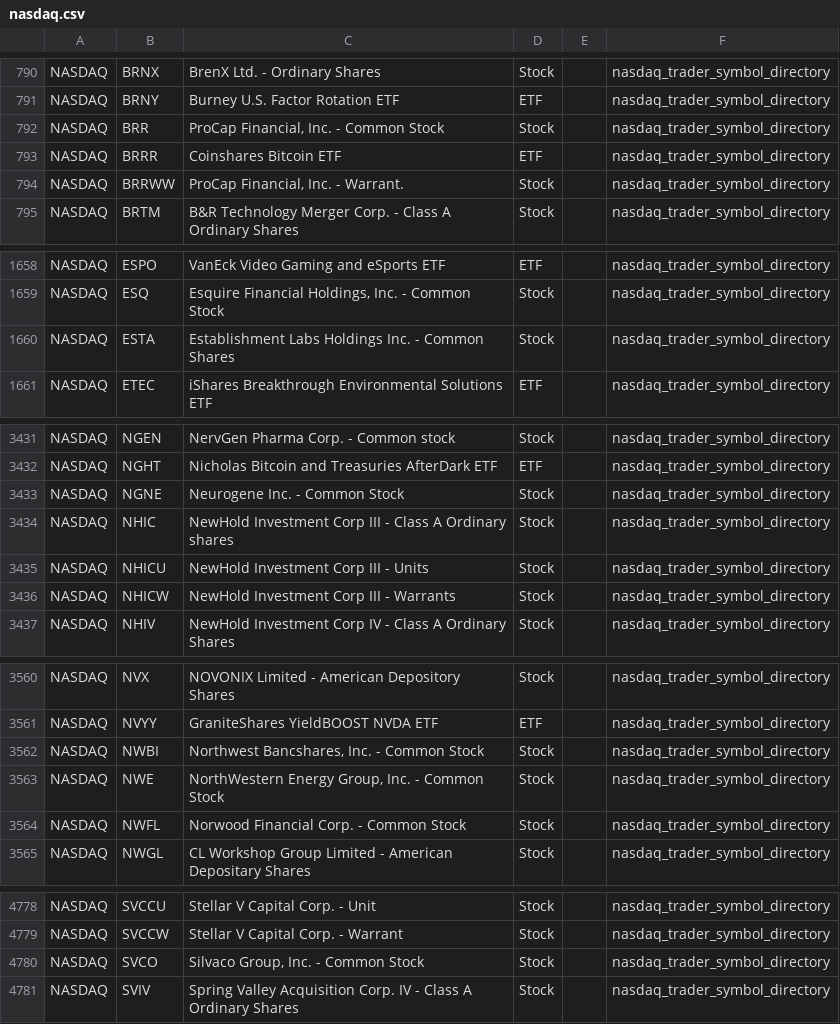
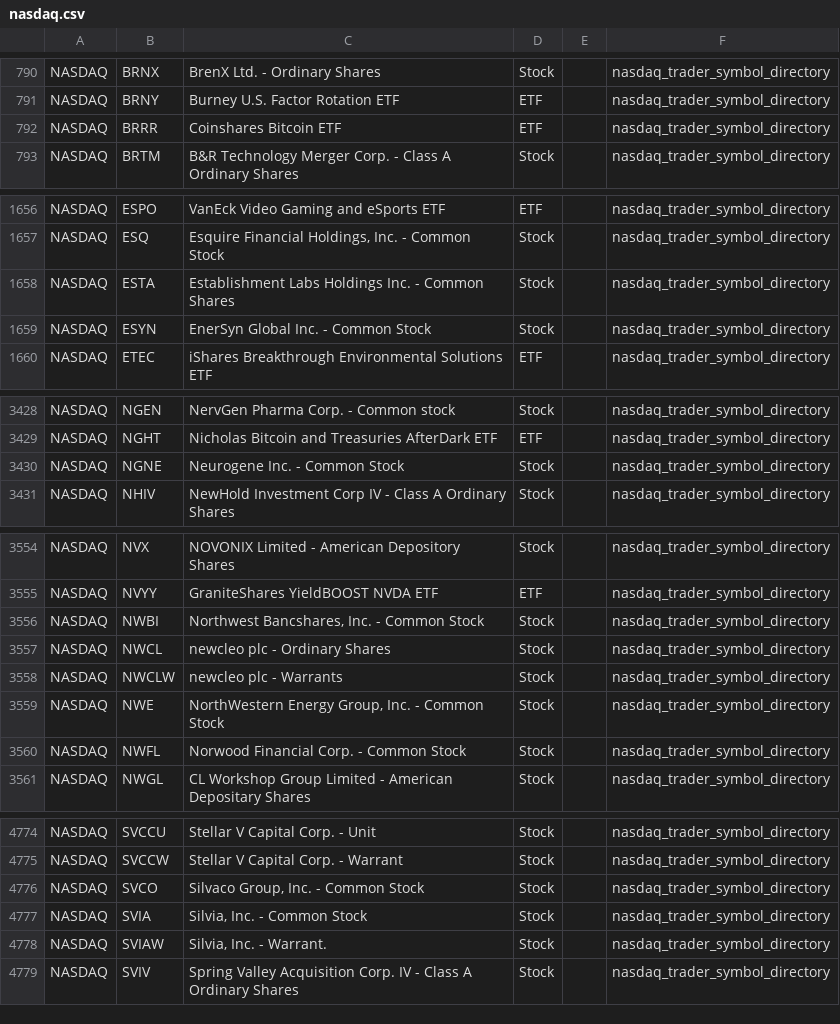
Before and after one commit to mrft/ticker-chronicle, a CSV file: data/raw/nasdaq.csv, drawn as a sheet; only a part is shown, gaps mark what is left out; removed rows and columns are numbered as before the commit, all else as after; the diff covers the shown part only; the diff names each change by its address in the sheet, - before the commit and + after, or states it on an @@ line.

```diff
--- a/data/raw/nasdaq.csv
+++ b/data/raw/nasdaq.csv
-row 792: NASDAQ | BRR | ProCap Financial, Inc. - Common Stock | Stock |  | nasdaq_trader_symbol_directory
-row 794: NASDAQ | BRRWW | ProCap Financial, Inc. - Warrant. | Stock |  | nasdaq_trader_symbol_directory
+row 1659: NASDAQ | ESYN | EnerSyn Global Inc. - Common Stock | Stock |  | nasdaq_trader_symbol_directory
-row 3434: NASDAQ | NHIC | NewHold Investment Corp III - Class A Ordinary shares | Stock |  | nasdaq_trader_symbol_directory
-row 3435: NASDAQ | NHICU | NewHold Investment Corp III - Units | Stock |  | nasdaq_trader_symbol_directory
-row 3436: NASDAQ | NHICW | NewHold Investment Corp III - Warrants | Stock |  | nasdaq_trader_symbol_directory
+row 3557: NASDAQ | NWCL | newcleo plc - Ordinary Shares | Stock |  | nasdaq_trader_symbol_directory
+row 3558: NASDAQ | NWCLW | newcleo plc - Warrants | Stock |  | nasdaq_trader_symbol_directory
+row 4777: NASDAQ | SVIA | Silvia, Inc. - Common Stock | Stock |  | nasdaq_trader_symbol_directory
+row 4778: NASDAQ | SVIAW | Silvia, Inc. - Warrant. | Stock |  | nasdaq_trader_symbol_directory
```
Also changed, not shown: 2 added rows and 3 removed rows elsewhere in this file, data/master_database.csv, 1 other file.
